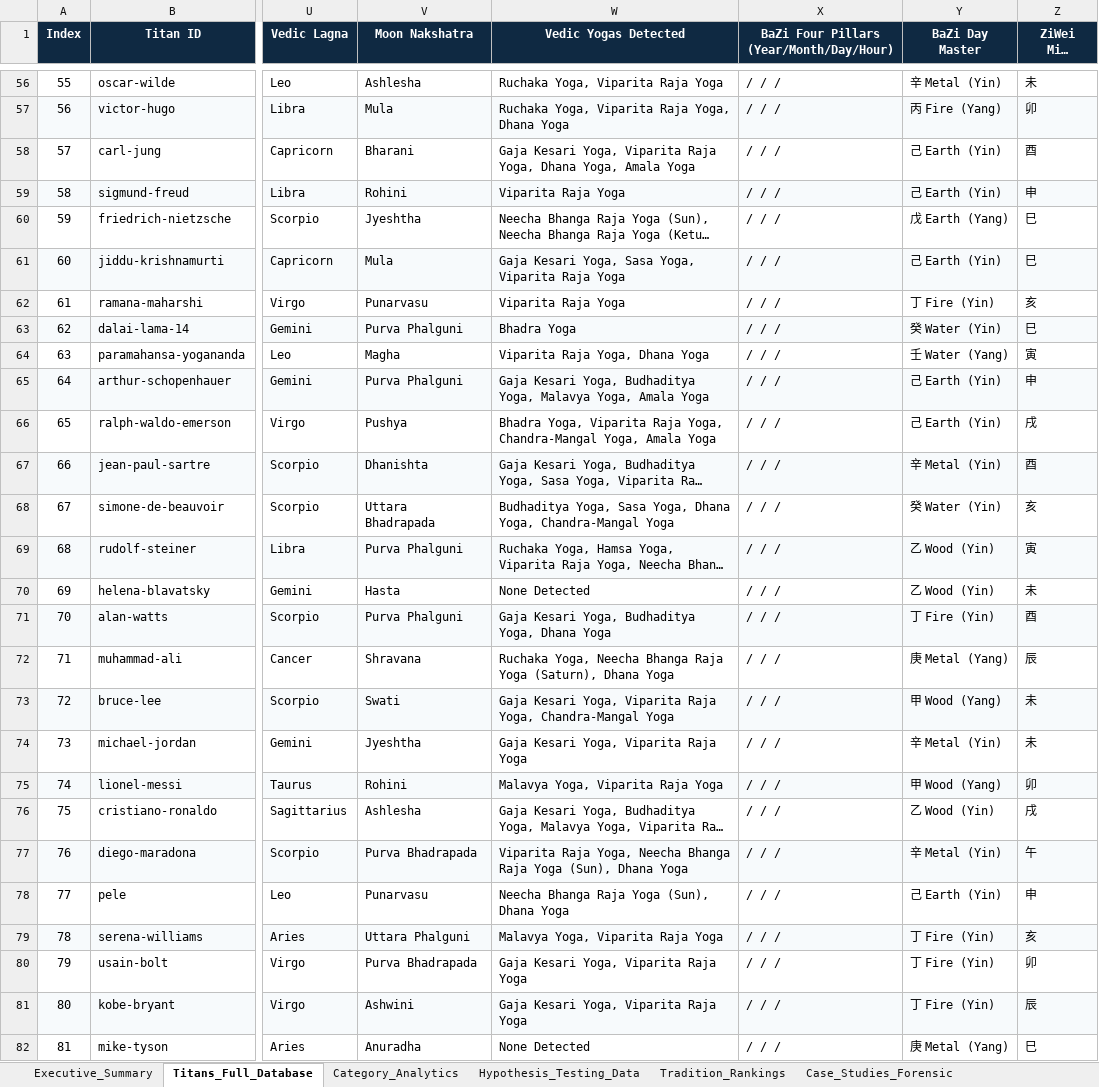
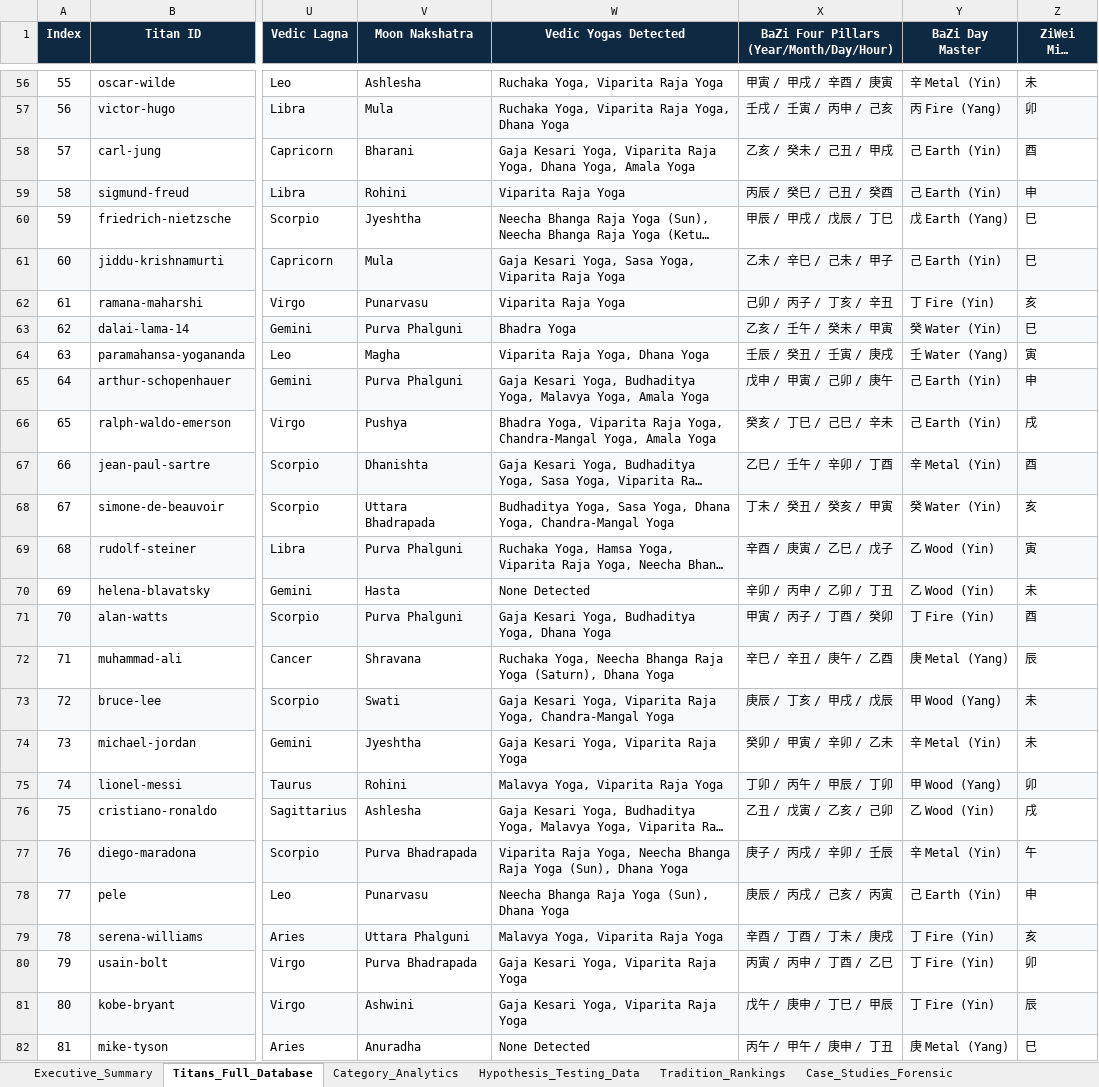
Before and after one commit to manvenpratap/Synodix, an Excel workbook: backend/app/data/500_titans_empirical_dataset.xlsx, sheet Titans_Full_Database, drawn as a sheet; only a part is shown, gaps mark what is left out; long unchanged cells end in …; values as stored, in another font and other column widths than the file's, no borders; the diff covers the shown part only; the diff names each change by its address in the sheet, - before the commit and + after, or states it on an @@ line.

Commit message:
fix(data): populate BaZi Four Pillars and regenerate 500 Titans dataset

```diff
--- a/backend/app/data/500_titans_empirical_dataset.xlsx (sheet Titans_Full_Database)
+++ b/backend/app/data/500_titans_empirical_dataset.xlsx (sheet Titans_Full_Database)
-X56: / / /
+X56: 甲寅 / 甲戌 / 辛酉 / 庚寅
-X57: / / /
+X57: 壬戌 / 壬寅 / 丙申 / 己亥
-X58: / / /
+X58: 乙亥 / 癸未 / 己丑 / 甲戌
-X59: / / /
+X59: 丙辰 / 癸巳 / 己丑 / 癸酉
-X60: / / /
+X60: 甲辰 / 甲戌 / 戊辰 / 丁巳
-X61: / / /
+X61: 乙未 / 辛巳 / 己未 / 甲子
-X62: / / /
+X62: 己卯 / 丙子 / 丁亥 / 辛丑
-X63: / / /
+X63: 乙亥 / 壬午 / 癸未 / 甲寅
-X64: / / /
+X64: 壬辰 / 癸丑 / 壬寅 / 庚戌
-X65: / / /
+X65: 戊申 / 甲寅 / 己卯 / 庚午
-X66: / / /
+X66: 癸亥 / 丁巳 / 己巳 / 辛未
-X67: / / /
+X67: 乙巳 / 壬午 / 辛卯 / 丁酉
-X68: / / /
+X68: 丁未 / 癸丑 / 癸亥 / 甲寅
-X69: / / /
+X69: 辛酉 / 庚寅 / 乙巳 / 戊子
-X70: / / /
+X70: 辛卯 / 丙申 / 乙卯 / 丁丑
-X71: / / /
+X71: 甲寅 / 丙子 / 丁酉 / 癸卯
-X72: / / /
+X72: 辛巳 / 辛丑 / 庚午 / 乙酉
-X73: / / /
+X73: 庚辰 / 丁亥 / 甲戌 / 戊辰
-X74: / / /
+X74: 癸卯 / 甲寅 / 辛卯 / 乙未
-X75: / / /
+X75: 丁卯 / 丙午 / 甲辰 / 丁卯
-X76: / / /
+X76: 乙丑 / 戊寅 / 乙亥 / 己卯
-X77: / / /
+X77: 庚子 / 丙戌 / 辛卯 / 壬辰
-X78: / / /
+X78: 庚辰 / 丙戌 / 己亥 / 丙寅
-X79: / / /
+X79: 辛酉 / 丁酉 / 丁未 / 庚戌
-X80: / / /
+X80: 丙寅 / 丙申 / 丁酉 / 乙巳
-X81: / / /
+X81: 戊午 / 庚申 / 丁巳 / 甲辰
-X82: / / /
+X82: 丙午 / 甲午 / 庚申 / 丁丑
```
Also changed, not shown: 473 edited cells elsewhere in this sheet, 4 other files.
